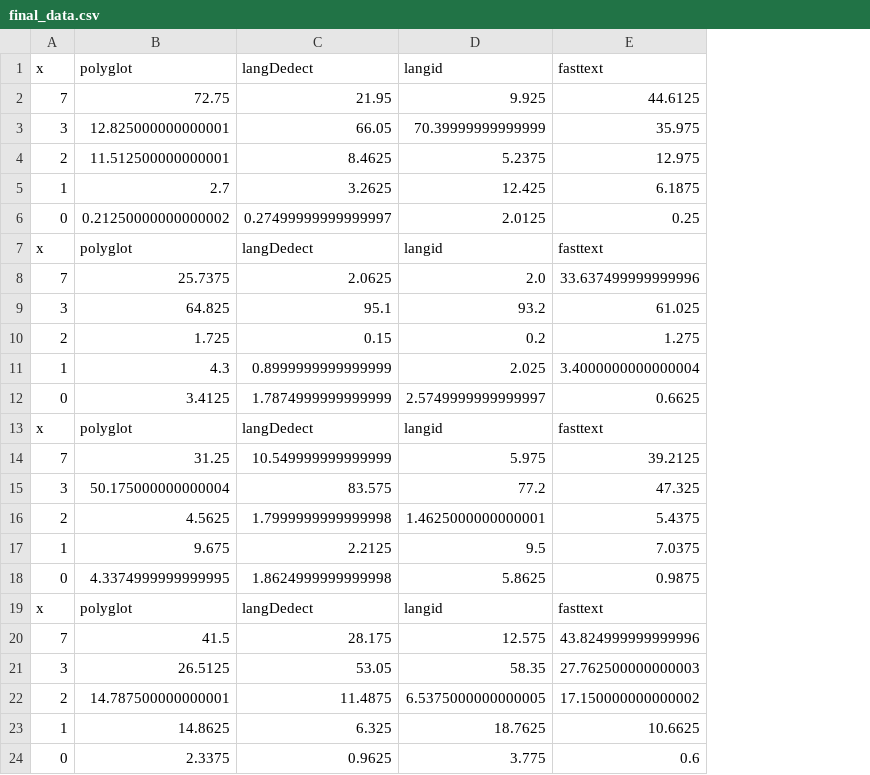
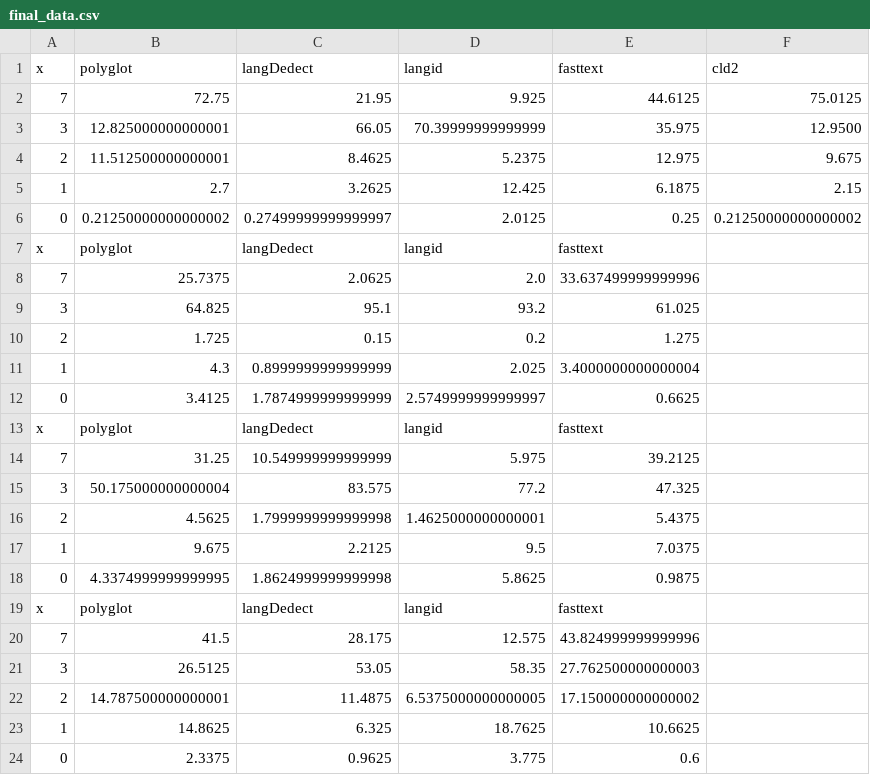
Before and after one commit to supunvimukthi/X5GON, a CSV file: Language_Detection/final_data.csv, drawn as a sheet; the diff names each change by its address in the sheet, - before the commit and + after, or states it on an @@ line.

```diff
--- a/Language_Detection/final_data.csv
+++ b/Language_Detection/final_data.csv
+column F (cld2), rows 2-6: 75.0125 | 12.9500 | 9.675 | 2.15 | 0.21250000000000002
```
Also changed, not shown: 2 other files.
